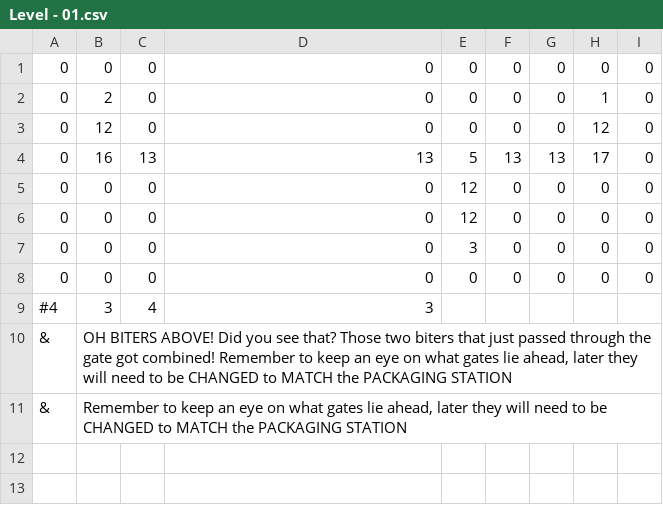
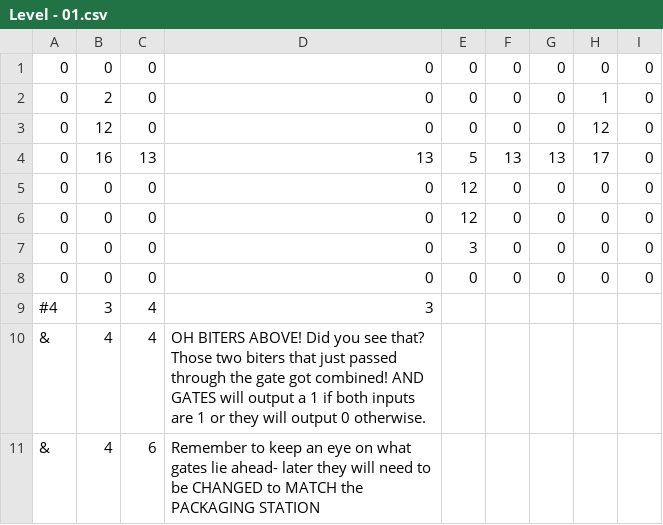
Before and after one commit to renzigalenzi/Biters-Demo, a CSV file: Demo for Biters/Assets/Levels/World - 0/Level - 01.csv, drawn as a sheet.

```diff
--- a/Demo for Biters/Assets/Levels/World - 0/Level - 01.csv
+++ b/Demo for Biters/Assets/Levels/World - 0/Level - 01.csv
@@ -9,3 +9,3 @@
 #4,3,4,3,,,,,
-&,"OH BITERS ABOVE! Did you see that? Those two biters that just passed through the gate got combined!  Remember to keep an eye on what gates lie ahead, later they will need to be CHANGED to MATCH the PACKAGING STATION",,,,,,,
-&,"Remember to keep an eye on what gates lie ahead, later they will need to be CHANGED to MATCH the PACKAGING STATION",,,,,,,
+&,4,4,"OH BITERS ABOVE! Did you see that? Those two biters that just passed through the gate got combined! AND GATES will output a 1 if both inputs are 1 or they will output 0 otherwise.",,,,,,,
+&,4,6,"Remember to keep an eye on what gates lie ahead- later they will need to be CHANGED to MATCH the PACKAGING STATION",,,,,,,
```
Also changed, not shown: Demo for Biters/Assets/Levels/World - 0/Level - 03.csv, Demo for Biters/Assets/Levels/World - 1/Level - 01.csv, 20 other files.
